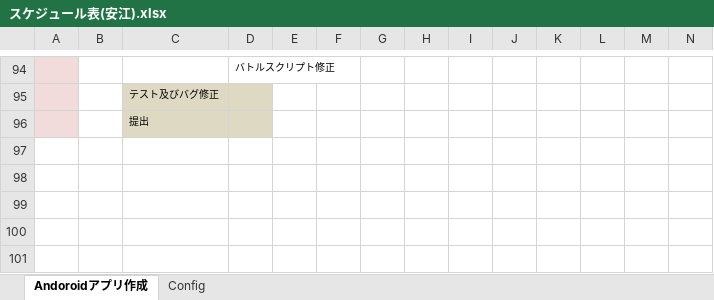
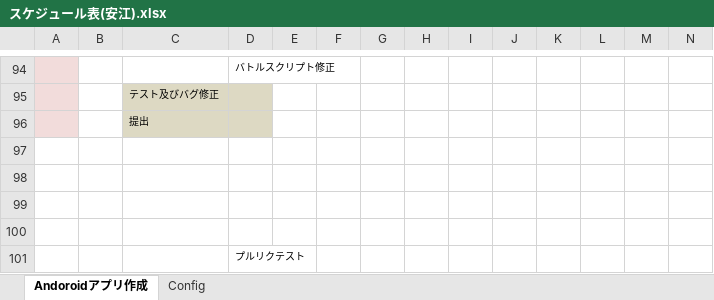
Before and after one commit to yasuedaigo/NameBattler-Unity-, an Excel workbook: スケジュール表(安江).xlsx, sheet Andoroidアプリ作成, drawn as a sheet; only a part is shown, gaps mark what is left out; values as stored, in another font and other column widths than the file's, no borders; conditional formats not drawn; rows hold the shown columns only; the diff names each change by its address in the sheet, - before the commit and + after, or states it on an @@ line.

Commit message:
テスト

```diff
--- a/スケジュール表(安江).xlsx (sheet Andoroidアプリ作成)
+++ b/スケジュール表(安江).xlsx (sheet Andoroidアプリ作成)
+row 97: (empty)
+row 98: (empty)
+row 99: (empty)
+row 100: (empty)
+row 101:  |  |  | プルリクテスト
```
